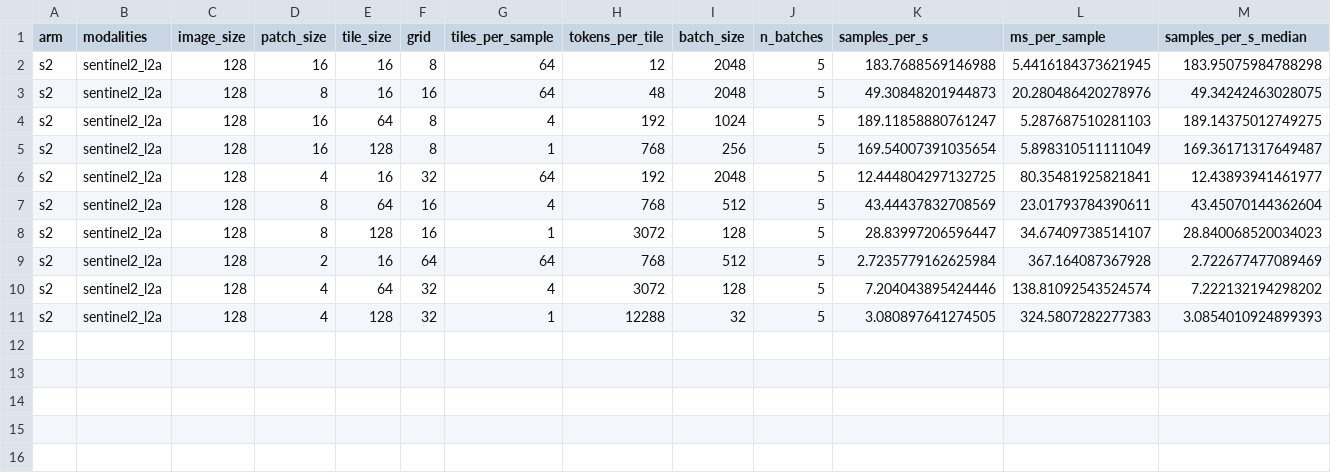
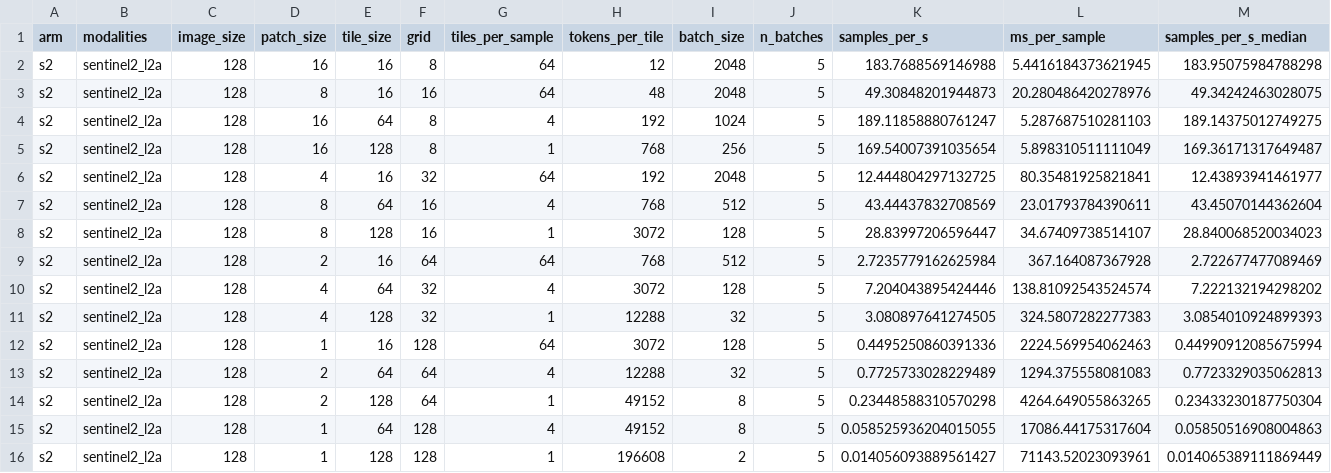
Before and after one commit to timgzhou/mAnyUp, a CSV file: results/bench/olmoearth_ps-tile_speed_s2_img128.csv, drawn as a sheet; only a part is shown; rows hold the shown columns only; the diff names each change by its address in the sheet, - before the commit and + after, or states it on an @@ line.

```diff
--- a/results/bench/olmoearth_ps-tile_speed_s2_img128.csv
+++ b/results/bench/olmoearth_ps-tile_speed_s2_img128.csv
+row 12: s2 | sentinel2_l2a | 128 | 1 | 16 | 128 | 64 | 3072 | 128 | 5 | 0.4495250860391336 | 2224.569954062463 | 0.44990912085675994
+row 13: s2 | sentinel2_l2a | 128 | 2 | 64 | 64 | 4 | 12288 | 32 | 5 | 0.7725733028229489 | 1294.375558081083 | 0.7723329035062813
+row 14: s2 | sentinel2_l2a | 128 | 2 | 128 | 64 | 1 | 49152 | 8 | 5 | 0.23448588310570298 | 4264.649055863265 | 0.23433230187750304
+row 15: s2 | sentinel2_l2a | 128 | 1 | 64 | 128 | 4 | 49152 | 8 | 5 | 0.058525936204015055 | 17086.44175317604 | 0.05850516908004863
+row 16: s2 | sentinel2_l2a | 128 | 1 | 128 | 128 | 1 | 196608 | 2 | 5 | 0.014056093889561427 | 71143.52023093961 | 0.014065389111869449
```
Also changed, not shown: results/bench/olmoearth_ps-tile_speed_s2s1_img128.csv, results/pastis/lp_olmoearth_pastis.csv, 2 other files.
